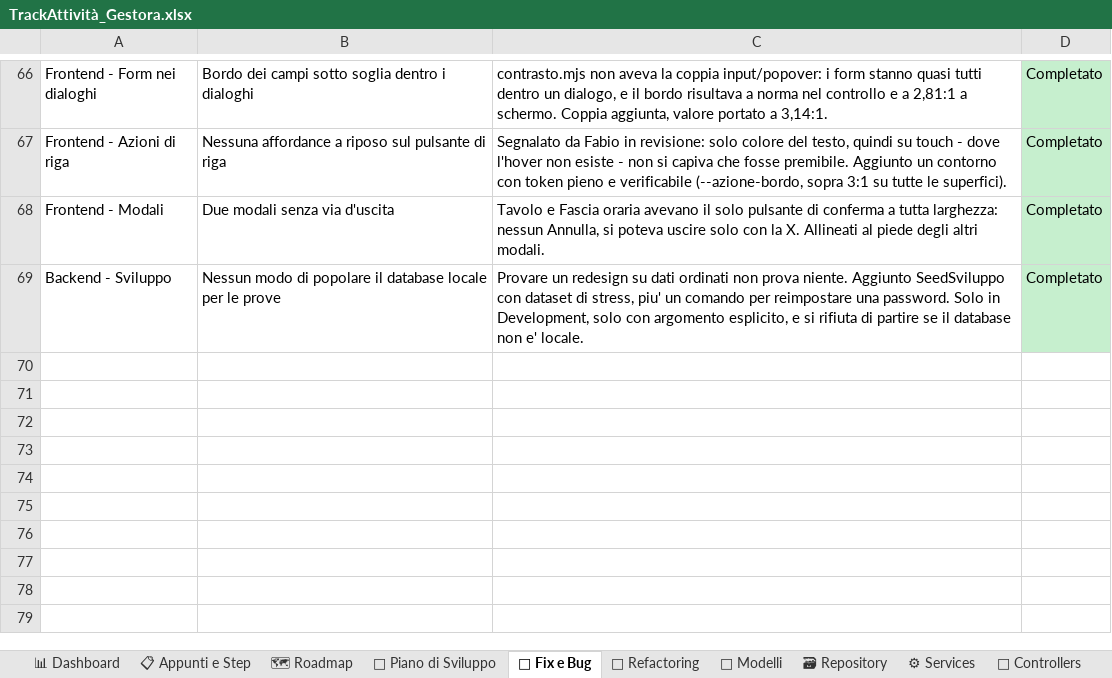
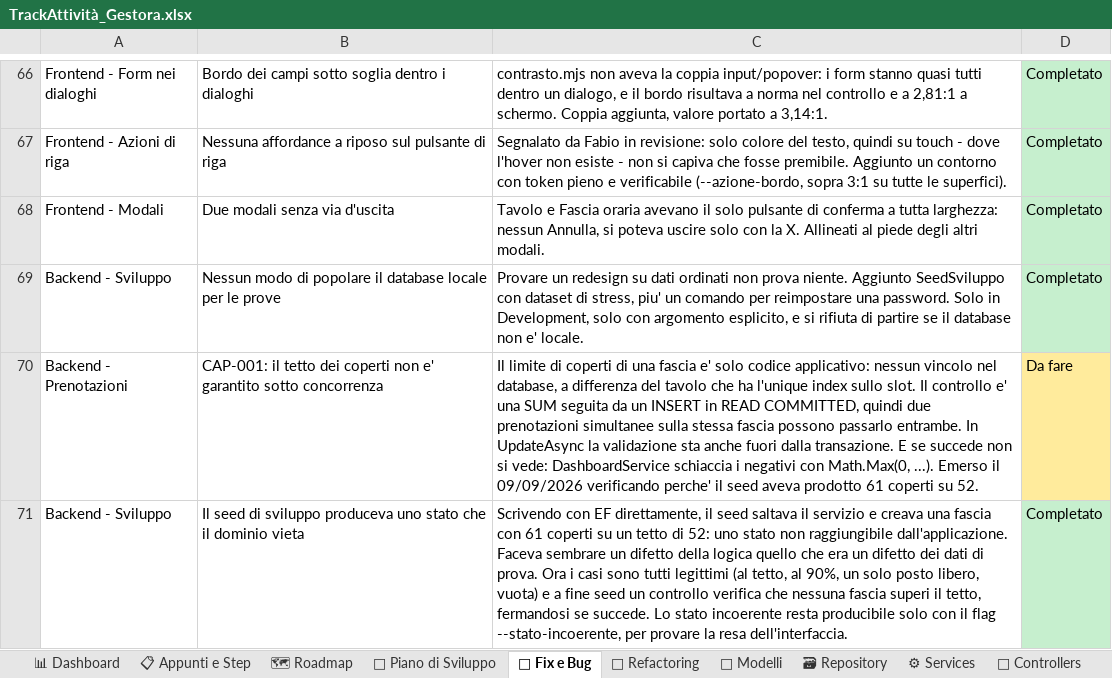
Before and after one commit to iacurtofabio-ui/Gestora-Project, an Excel workbook: TrackAttività_Gestora.xlsx, sheet 🐛 Fix e Bug, drawn as a sheet; only a part is shown, gaps mark what is left out; values as stored, in another font and other column widths than the file's, no borders; the diff names each change by its address in the sheet, - before the commit and + after, or states it on an @@ line.

```diff
--- a/TrackAttività_Gestora.xlsx (sheet 🐛 Fix e Bug)
+++ b/TrackAttività_Gestora.xlsx (sheet 🐛 Fix e Bug)
+row 70: Backend - Prenotazioni | CAP-001: il tetto dei coperti non e' garantito sotto concorrenza | Il limite di coperti di una fascia e' solo codice applicativo: nessun vincolo nel database, a differenza del tavolo che ha l'unique index sullo slot. Il controllo e' una SUM seguita da un INSERT in READ COMMITTED, quindi due prenotazioni simultanee sulla stessa fascia possono passarlo entrambe. In UpdateAsync la validazione sta anche fuori dalla transazione. E se succede non si vede: DashboardService schiaccia i negativi con Math.Max(0, ...). Emerso il 09/09/2026 verificando perche' il seed aveva prodotto 61 coperti su 52. | Da fare
+row 71: Backend - Sviluppo | Il seed di sviluppo produceva uno stato che il dominio vieta | Scrivendo con EF direttamente, il seed saltava il servizio e creava una fascia con 61 coperti su un tetto di 52: uno stato non raggiungibile dall'applicazione. Faceva sembrare un difetto della logica quello che era un difetto dei dati di prova. Ora i casi sono tutti legittimi (al tetto, al 90%, un solo posto libero, vuota) e a fine seed un controllo verifica che nessuna fascia superi il tetto, fermandosi se succede. Lo stato incoerente resta producibile solo con il flag --stato-incoerente, per provare la resa dell'interfaccia. | Completato
```
Also changed, not shown: sheet 📋 Appunti e Step, 4 other files.
